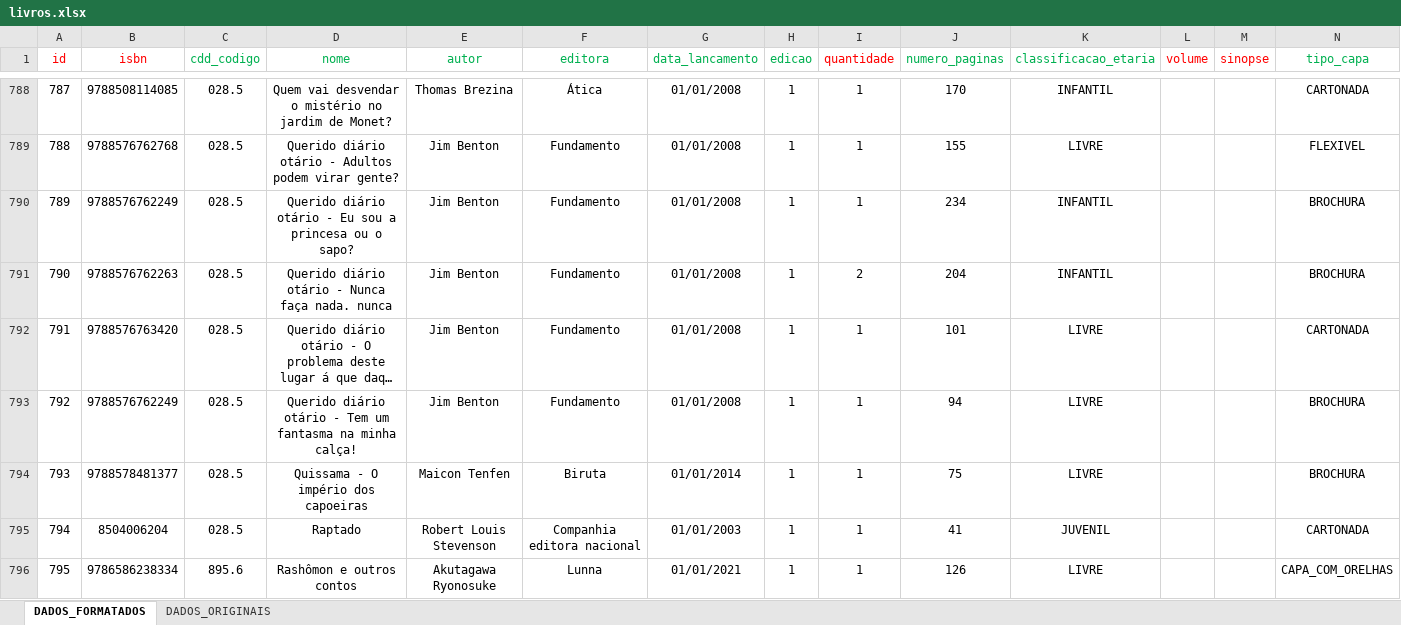
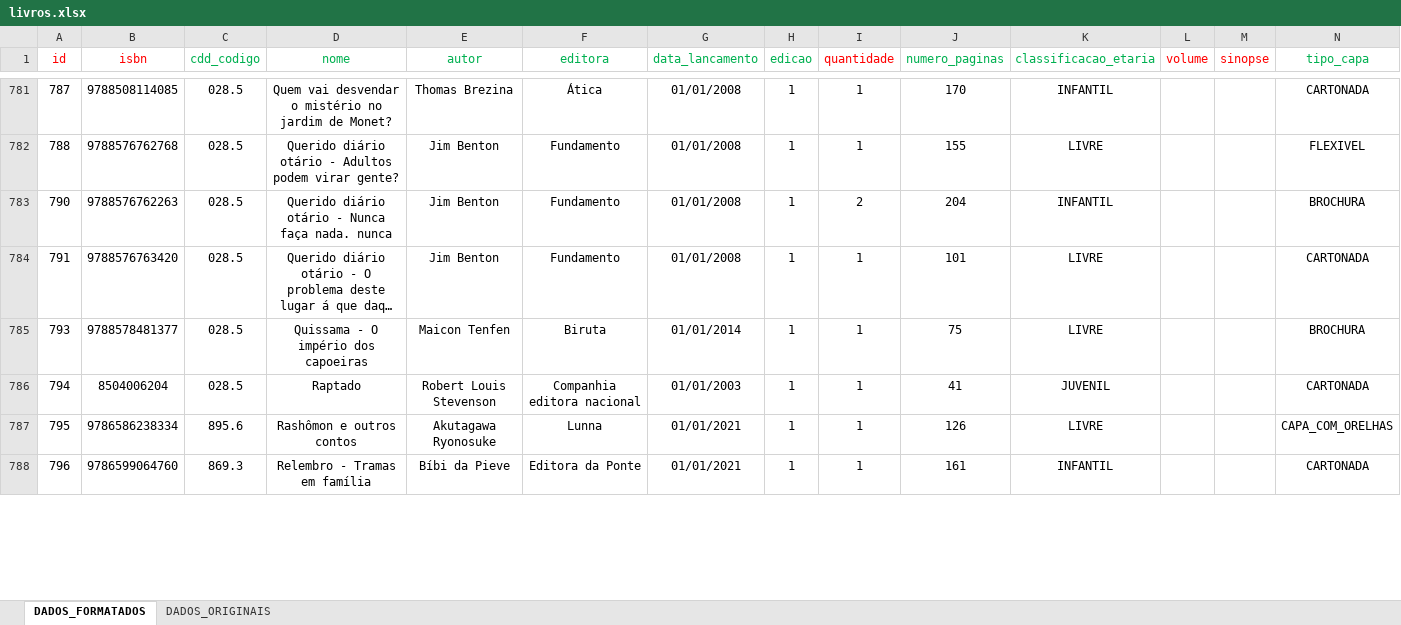
Before and after one commit to TCC-DS-2025/lumilivre, an Excel workbook: legado/livros.xlsx, sheet DADOS_FORMATADOS, drawn as a sheet; only a part is shown, gaps mark what is left out; the shorter side is filled out with more unchanged rows; long unchanged cells end in …; values as stored, in another font and other column widths than the file's, no borders; rows hold the shown columns only; the diff covers the shown part only; the diff names each change by its address in the sheet, - before the commit and + after, or states it on an @@ line.

```diff
--- a/legado/livros.xlsx (sheet DADOS_FORMATADOS)
+++ b/legado/livros.xlsx (sheet DADOS_FORMATADOS)
-row 790: 789 | 9788576762249 | 028.5 | Querido diário otário - Eu sou a princesa ou o sapo? | Jim Benton | Fundamento | 01/01/2008 | 1 | 1 | 234 | INFANTIL |  |  | BROCHURA
-row 793: 792 | 9788576762249 | 028.5 | Querido diário otário - Tem um fantasma na minha calça! | Jim Benton | Fundamento | 01/01/2008 | 1 | 1 | 94 | LIVRE |  |  | BROCHURA
```
Also changed, not shown: 10 removed rows and 125 edited cells elsewhere in this sheet, legado/exemplares.xlsx, 6 other files.
